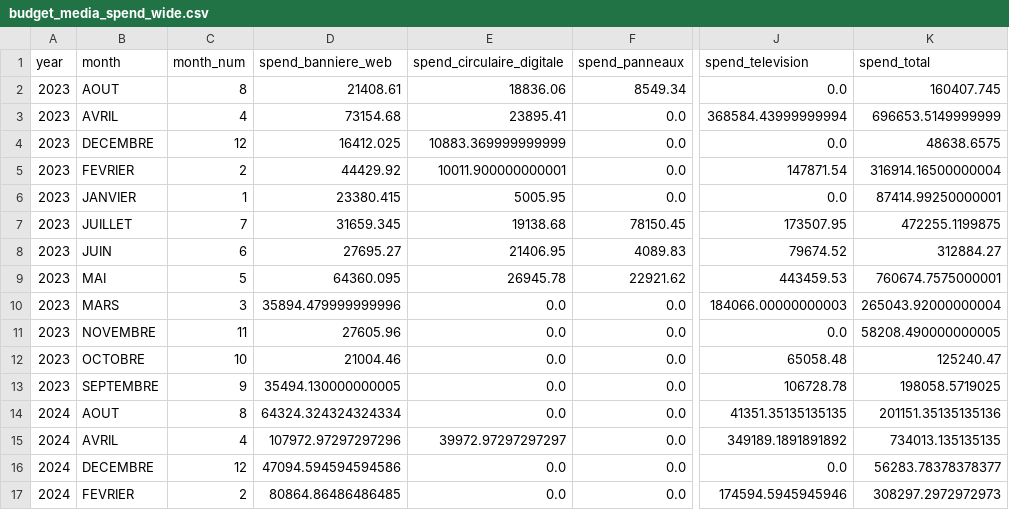
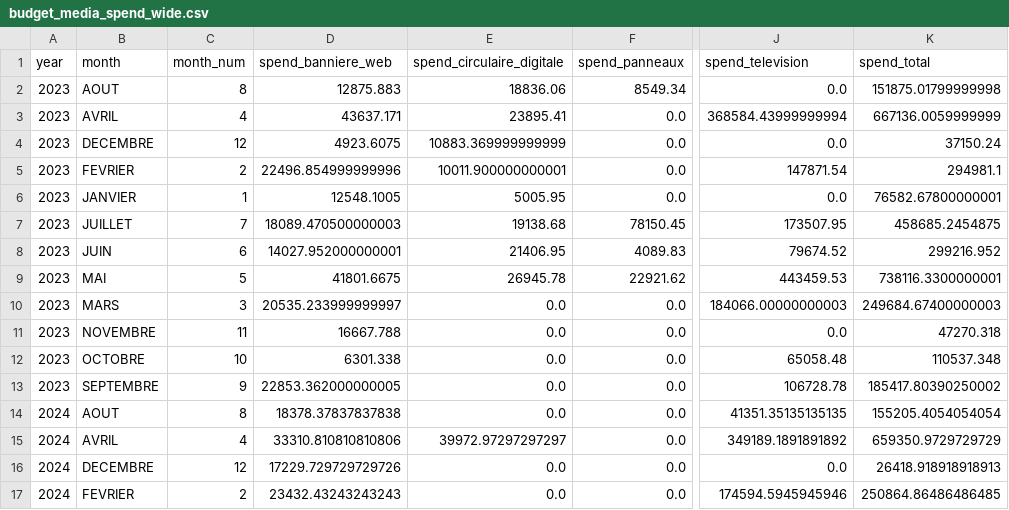
Before and after one commit to 1767902694-svg/busa693-clubpiscine, a CSV file: data/processed/budget_media_spend_wide.csv, drawn as a sheet; only a part is shown, gaps mark what is left out; the diff covers the shown part only; the diff names each change by its address in the sheet, - before the commit and + after, or states it on an @@ line.

```diff
--- a/data/processed/budget_media_spend_wide.csv
+++ b/data/processed/budget_media_spend_wide.csv
-D2 (spend_banniere_web): 21408.61
+D2 (spend_banniere_web): 12875.883
-K2 (spend_total): 160407.745
+K2 (spend_total): 151875.01799999998
-D3 (spend_banniere_web): 73154.68
+D3 (spend_banniere_web): 43637.171
-K3 (spend_total): 696653.5149999999
+K3 (spend_total): 667136.0059999999
-D4 (spend_banniere_web): 16412.025
+D4 (spend_banniere_web): 4923.6075
-K4 (spend_total): 48638.6575
+K4 (spend_total): 37150.24
-D5 (spend_banniere_web): 44429.92
+D5 (spend_banniere_web): 22496.854999999996
-K5 (spend_total): 316914.16500000004
+K5 (spend_total): 294981.1
-D6 (spend_banniere_web): 23380.415
+D6 (spend_banniere_web): 12548.1005
-K6 (spend_total): 87414.99250000001
+K6 (spend_total): 76582.67800000001
-D7 (spend_banniere_web): 31659.345
+D7 (spend_banniere_web): 18089.470500000003
-K7 (spend_total): 472255.1199875
+K7 (spend_total): 458685.2454875
-D8 (spend_banniere_web): 27695.27
+D8 (spend_banniere_web): 14027.952000000001
-K8 (spend_total): 312884.27
+K8 (spend_total): 299216.952
-D9 (spend_banniere_web): 64360.095
+D9 (spend_banniere_web): 41801.6675
-K9 (spend_total): 760674.7575000001
+K9 (spend_total): 738116.3300000001
-D10 (spend_banniere_web): 35894.479999999996
+D10 (spend_banniere_web): 20535.233999999997
-K10 (spend_total): 265043.92000000004
+K10 (spend_total): 249684.67400000003
-D11 (spend_banniere_web): 27605.96
+D11 (spend_banniere_web): 16667.788
-K11 (spend_total): 58208.490000000005
+K11 (spend_total): 47270.318
-D12 (spend_banniere_web): 21004.46
+D12 (spend_banniere_web): 6301.338
-K12 (spend_total): 125240.47
+K12 (spend_total): 110537.348
-D13 (spend_banniere_web): 35494.130000000005
+D13 (spend_banniere_web): 22853.362000000005
-K13 (spend_total): 198058.5719025
+K13 (spend_total): 185417.80390250002
-D14 (spend_banniere_web): 64324.324324324334
+D14 (spend_banniere_web): 18378.37837837838
-K14 (spend_total): 201151.35135135136
+K14 (spend_total): 155205.4054054054
-D15 (spend_banniere_web): 107972.97297297296
+D15 (spend_banniere_web): 33310.810810810806
-K15 (spend_total): 734013.135135135
+K15 (spend_total): 659350.9729729729
-D16 (spend_banniere_web): 47094.594594594586
+D16 (spend_banniere_web): 17229.729729729726
-K16 (spend_total): 56283.78378378377
+K16 (spend_total): 26418.918918918913
-D17 (spend_banniere_web): 80864.86486486485
+D17 (spend_banniere_web): 23432.43243243243
-K17 (spend_total): 308297.2972972973
+K17 (spend_total): 250864.86486486485
```
Also changed, not shown: 47 edited cells elsewhere in this file, data/processed/budget_media_spend.csv, data/processed/mmm_optimization_results.csv, 54 other files.
